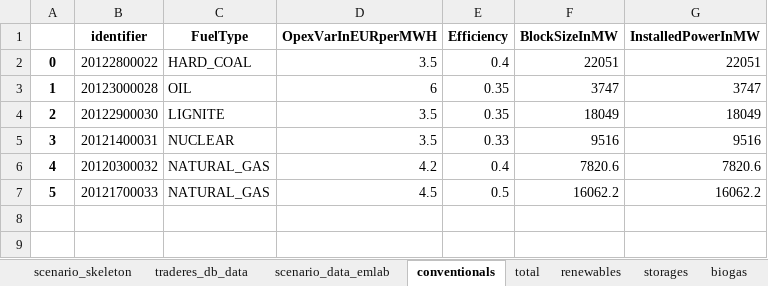
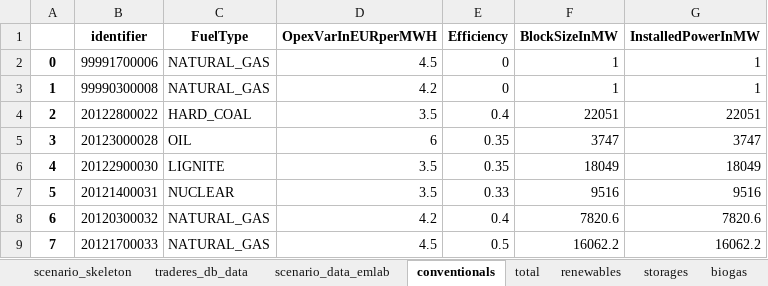
Before and after one commit to TradeRES/toolbox-amiris-emlab, an Excel workbook: amiris_workflow/amiris_data_structure.xlsx, sheet conventionals, drawn as a sheet; values as stored, in another font and other column widths than the file's, no borders; addresses are those after the commit; the diff names each change by its address in the sheet, - before the commit and + after, or states it on an @@ line.

```diff
--- a/amiris_workflow/amiris_data_structure.xlsx (sheet conventionals)
+++ b/amiris_workflow/amiris_data_structure.xlsx (sheet conventionals)
+row 2: 0 | 99991700006 | NATURAL_GAS | 4.5 | 0 | 1 | 1
+row 3: 1 | 99990300008 | NATURAL_GAS | 4.2 | 0 | 1 | 1
@@ column A renumbered from row 4 down @@
```
Also changed, not shown: sheet renewables, sheet biogas, sheet scenario_data_emlab, sheet storages, sheet times, 4 other files.
